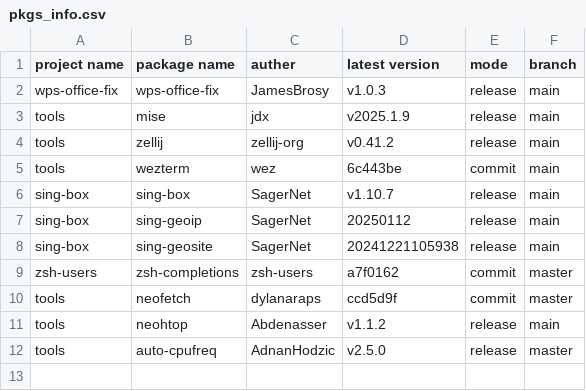
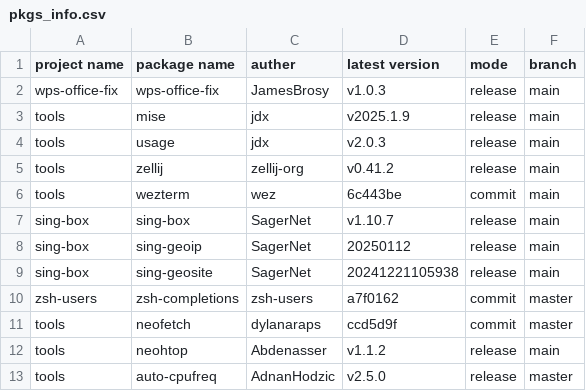
Before and after one commit to JamesBrosy/rpm-spec-templates, a CSV file: .github/pkgs_info.csv, drawn as a sheet; the diff names each change by its address in the sheet, - before the commit and + after, or states it on an @@ line.

Commit message:
Update pkgs_info.csv

```diff
--- a/.github/pkgs_info.csv
+++ b/.github/pkgs_info.csv
+row 4: tools | usage | jdx | v2.0.3 | release | main
```
